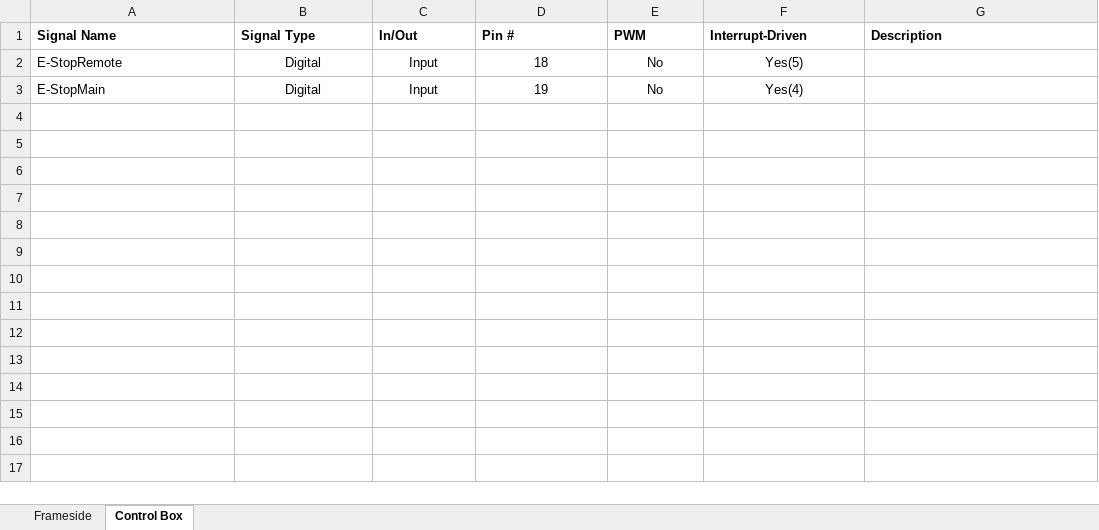
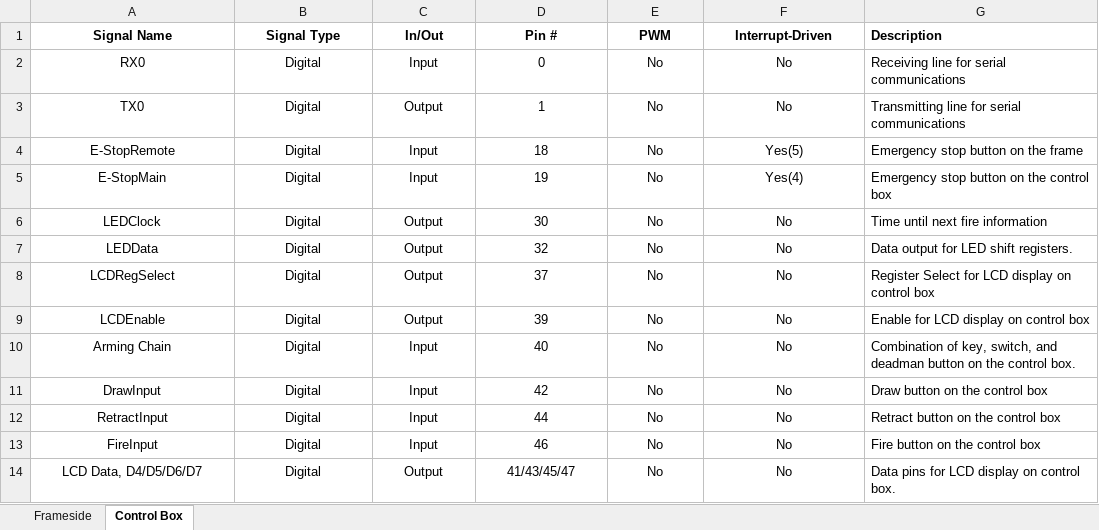
Before and after one commit to RITMechArch/MechArch, an Excel workbook: doc/Pinout-R2.xlsx, sheet Control Box, drawn as a sheet; values as stored, in another font and other column widths than the file's, no borders; addresses are those after the commit; the diff names each change by its address in the sheet, - before the commit and + after, or states it on an @@ line.

Commit message:
Updated R2 Pinout with control box code and descriptions.

```diff
--- a/doc/Pinout-R2.xlsx (sheet Control Box)
+++ b/doc/Pinout-R2.xlsx (sheet Control Box)
-A1:F1 alignment: left
+A1:F1 alignment: center
+row 2: RX0 | Digital | Input | 0 | No | No | Receiving line for serial communications
+row 3: TX0 | Digital | Output | 1 | No | No | Transmitting line for serial communications
-A4:A5 alignment: left
+A4:A5 alignment: center
-G4 (Description): (empty)
+G4 (Description): Emergency stop button on the frame
-G5 (Description): (empty)
+G5 (Description): Emergency stop button on the control box
+row 6: LEDClock | Digital | Output | 30 | No | No | Time until next fire information
+row 7: LEDData | Digital | Output | 32 | No | No | Data output for LED shift registers.
+row 8: LCDRegSelect | Digital | Output | 37 | No | No | Register Select for LCD display on control box
+row 9: LCDEnable | Digital | Output | 39 | No | No | Enable for LCD display on control box
+row 10: Arming Chain | Digital | Input | 40 | No | No | Combination of key, switch, and deadman button on the control box.
+row 11: DrawInput | Digital | Input | 42 | No | No | Draw button on the control box
+row 12: RetractInput | Digital | Input | 44 | No | No | Retract button on the control box
+row 13: FireInput | Digital | Input | 46 | No | No | Fire button on the control box
+row 14: LCD Data, D4/D5/D6/D7 | Digital | Output | 41/43/45/47 | No | No | Data pins for LCD display on control box.
```
Also changed, not shown: sheet Frameside.
